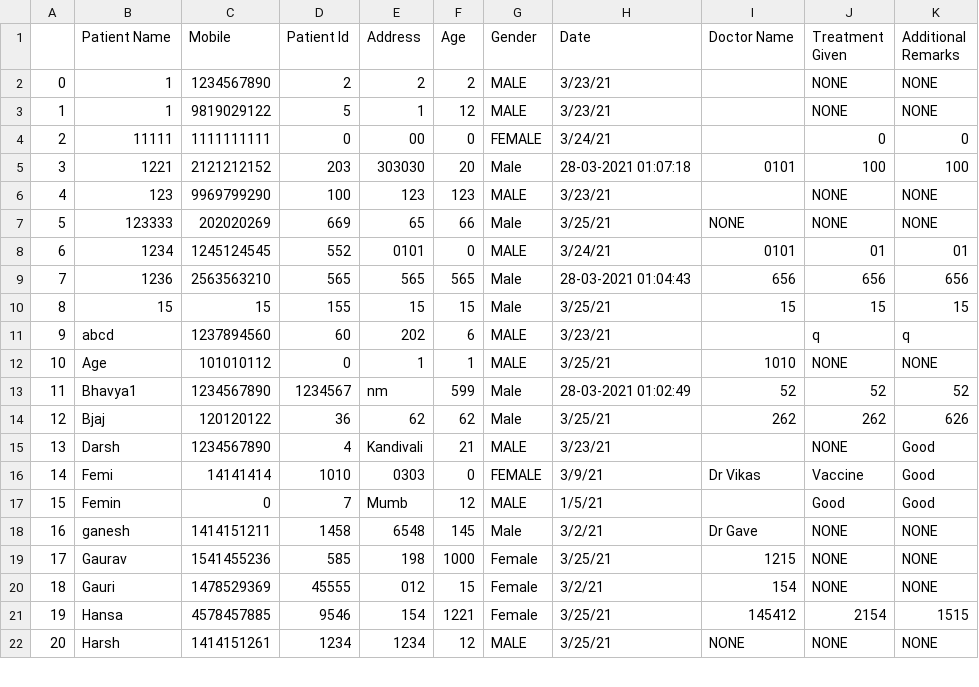
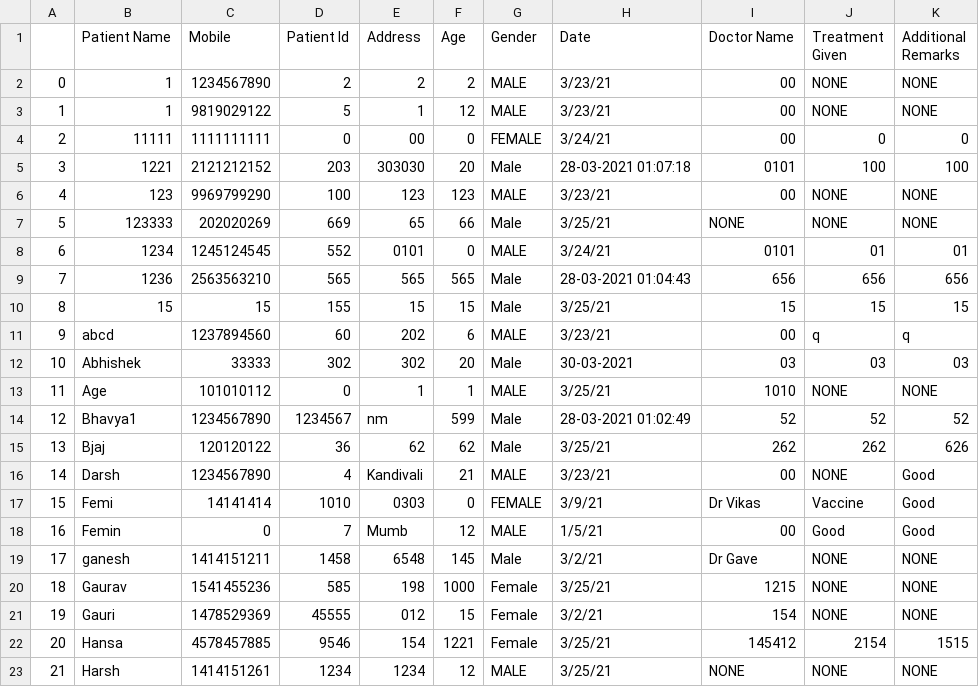
Before and after one commit to urvik24/lab_project, a CSV file: Records.csv, drawn as a sheet; only a part is shown; addresses are those after the commit; the diff covers the shown part only; the diff names each change by its address in the sheet, - before the commit and + after, or states it on an @@ line.

```diff
--- a/Records.csv
+++ b/Records.csv
-I2:I4 (Doctor Name): (empty)
+I2:I4 (Doctor Name): 00
-I6 (Doctor Name): (empty)
+I6 (Doctor Name): 00
-I11 (Doctor Name): (empty)
+I11 (Doctor Name): 00
+row 12: 10 | Abhishek | 33333 | 302 | 302 | 20 | Male | 30-03-2021 | 03 | 03 | 03
@@ column A renumbered from row 13 down @@
-I16 (Doctor Name): (empty)
+I16 (Doctor Name): 00
-I18 (Doctor Name): (empty)
+I18 (Doctor Name): 00
```
Also changed, not shown: 1 added row and 14 edited cells elsewhere in this file, 7 other files.
